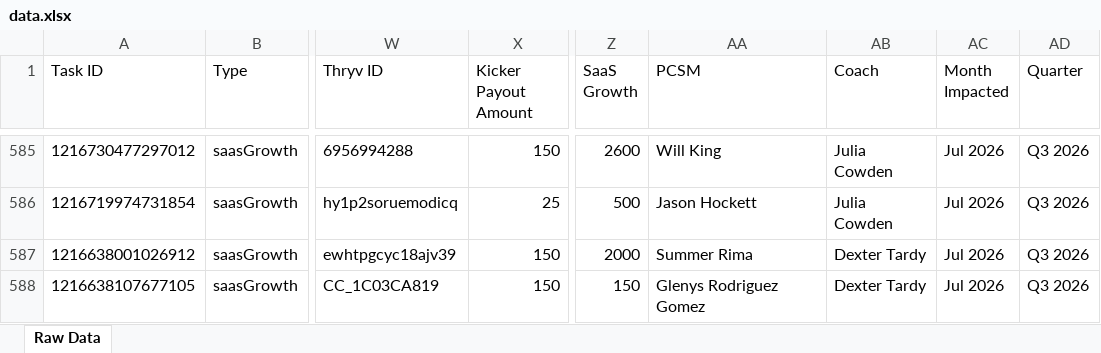
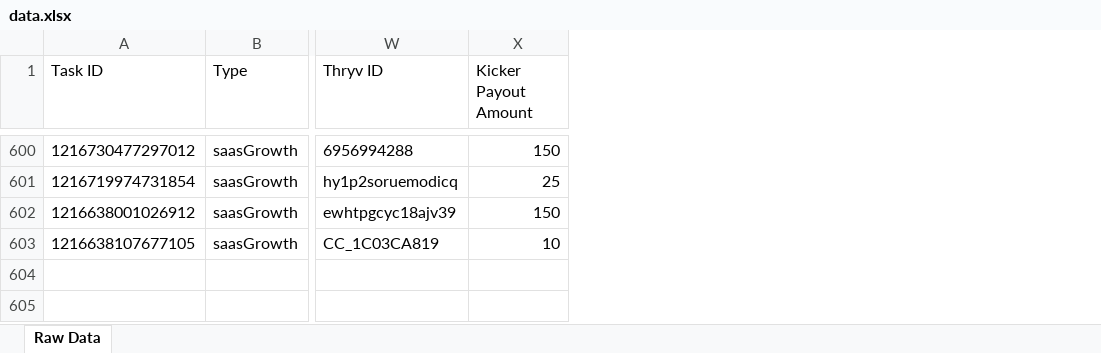
Before and after one commit to timramosthryv/saas-growth-dashboard, an Excel workbook: data.xlsx, sheet Raw Data, drawn as a sheet; only a part is shown, gaps mark what is left out; values as stored, in another font and other column widths than the file's, no borders; removed rows and columns are numbered as before the commit, all else as after; the diff covers the shown part only; the diff names each change by its address in the sheet, - before the commit and + after, or states it on an @@ line.

```diff
--- a/data.xlsx (sheet Raw Data)
+++ b/data.xlsx (sheet Raw Data)
-column Z (SaaS Growth), rows 585-588: 2600 | 500 | 2000 | 150
-column AA (PCSM), rows 585-588: Will King | Jason Hockett | Summer Rima | Glenys Rodriguez Gomez
-column AB (Coach), rows 585-588: Julia Cowden | Julia Cowden | Dexter Tardy | Dexter Tardy
-column AC (Month Impacted), rows 585-588: all Jul 2026
-column AD (Quarter), rows 585-588: all Q3 2026
-X603 (Kicker Payout Amount): 150
+X603 (Kicker Payout Amount): 10
```
Also changed, not shown: 15 added rows elsewhere in this sheet, 1 other file.
